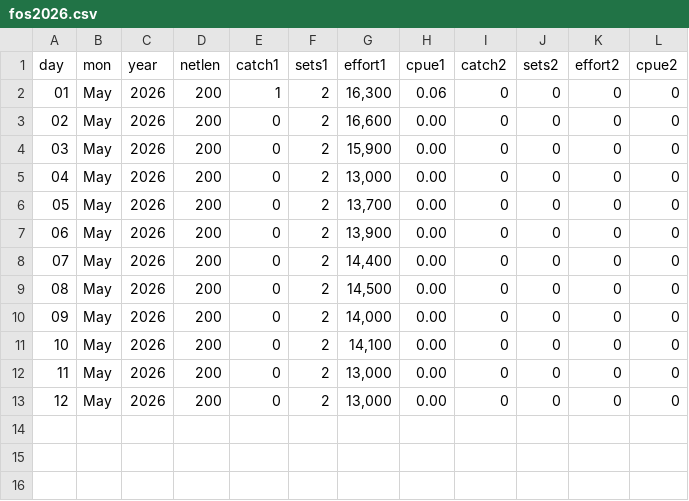
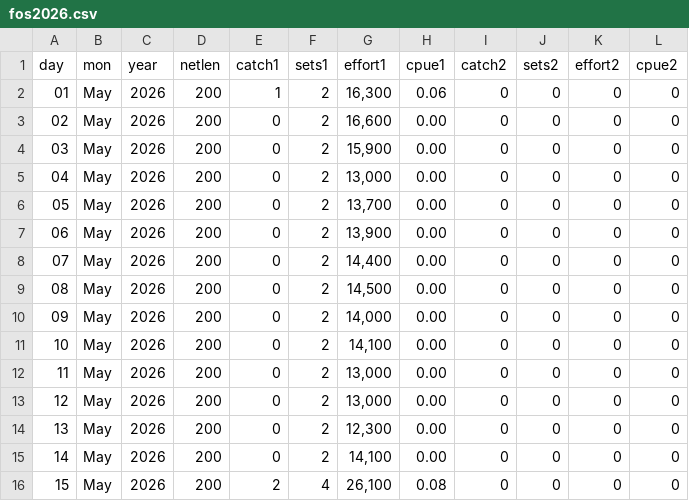
Before and after one commit to liu-zoe/orcasalmon, a CSV file: data/foschinook/fos2026.csv, drawn as a sheet.

```diff
--- a/data/foschinook/fos2026.csv
+++ b/data/foschinook/fos2026.csv
@@ -13 +13,4 @@ day,mon,year,netlen,catch1,sets1,effort1,cpue1,catch2,sets2,effort2,cpue2
 12,May,2026,200,0,2,"13,000",0.00,0,0,0,0
+13,May,2026,200,0,2,"12,300",0.00,0,0,0,0
+14,May,2026,200,0,2,"14,100",0.00,0,0,0,0
+15,May,2026,200,2,4,"26,100",0.08,0,0,0,0
```
Also changed, not shown: data/bonchinook/bon2026.csv, 3 other files.
